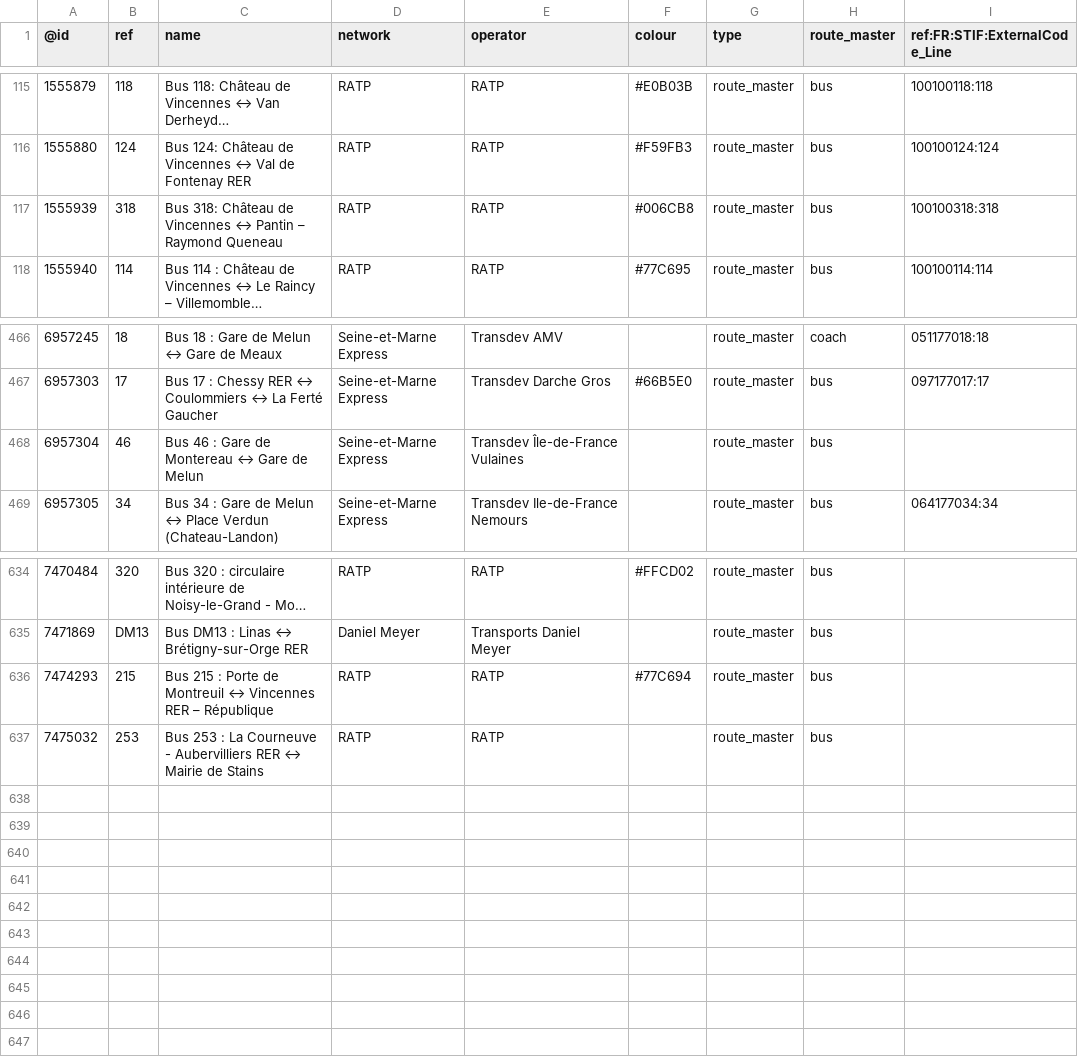
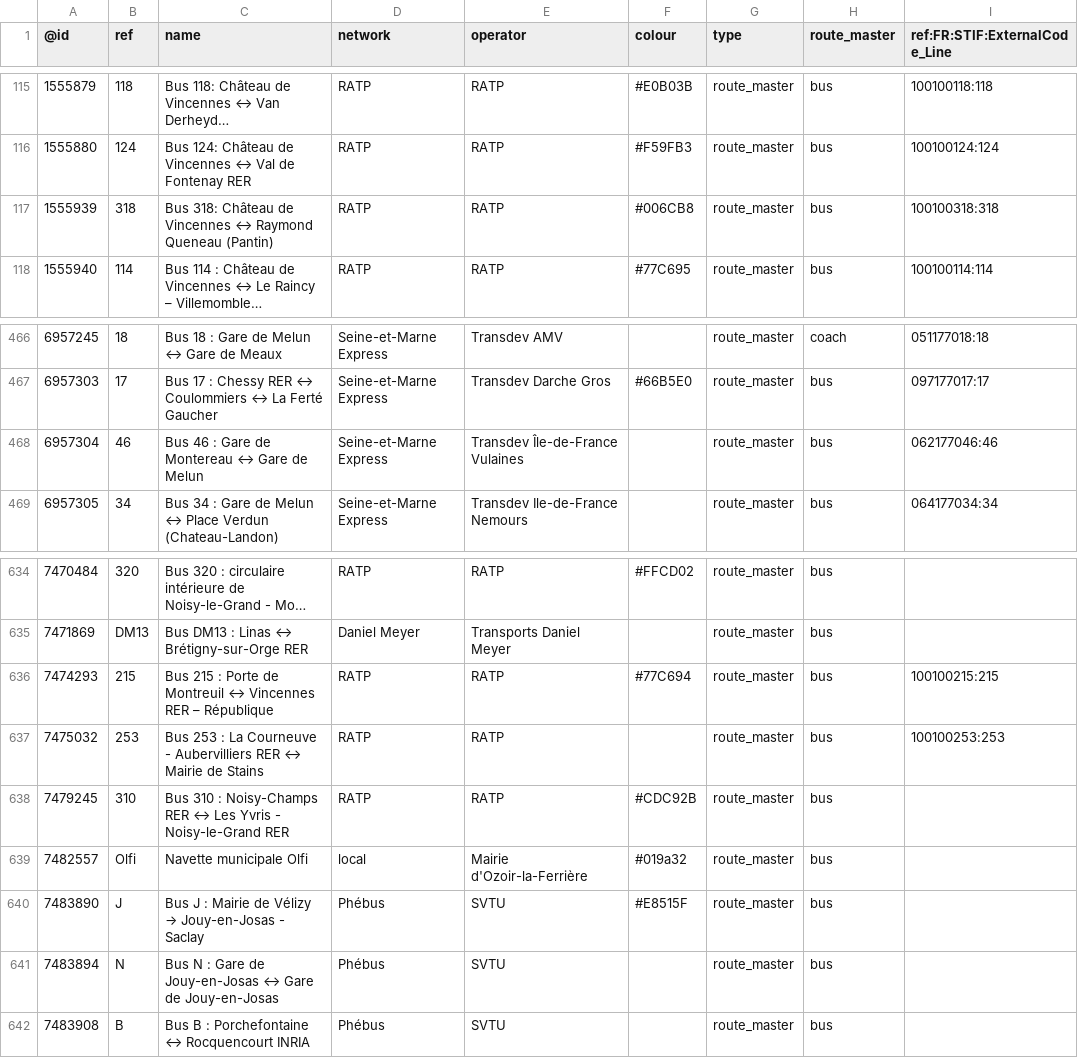
Before and after one commit to nlehuby/OSM_snippets, a CSV file: STIF-to-OSM/data/lignes.csv, drawn as a sheet; only a part is shown, gaps mark what is left out; long unchanged cells end in …; the diff names each change by its address in the sheet, - before the commit and + after, or states it on an @@ line.

```diff
--- a/STIF-to-OSM/data/lignes.csv
+++ b/STIF-to-OSM/data/lignes.csv
-C117 (name): …Vincennes ↔ Pantin – Raymond Queneau
+C117 (name): …Vincennes ↔ Raymond Queneau (Pantin)
-I468 (ref:FR:STIF:ExternalCode_Line): (empty)
+I468 (ref:FR:STIF:ExternalCode_Line): 062177046:46
-I636 (ref:FR:STIF:ExternalCode_Line): (empty)
+I636 (ref:FR:STIF:ExternalCode_Line): 100100215:215
-I637 (ref:FR:STIF:ExternalCode_Line): (empty)
+I637 (ref:FR:STIF:ExternalCode_Line): 100100253:253
+row 638: 7479245 | 310 | Bus 310 : Noisy-Champs RER ↔ Les Yvris - Noisy-le-Grand RER | RATP | RATP | #CDC92B | route_master | bus
+row 639: 7482557 | Olfi | Navette municipale Olfi | local | Mairie d'Ozoir-la-Ferrière | #019a32 | route_master | bus
+row 640: 7483890 | J | Bus J : Mairie de Vélizy → Jouy-en-Josas - Saclay | Phébus | SVTU | #E8515F | route_master | bus
+row 641: 7483894 | N | Bus N : Gare de Jouy-en-Josas ↔ Gare de Jouy-en-Josas | Phébus | SVTU |  | route_master | bus
+row 642: 7483908 | B | Bus B : Porchefontaine ↔ Rocquencourt INRIA | Phébus | SVTU |  | route_master | bus
```
Also changed, not shown: analyse_ref_STIF/stops_data/ref_stif.csv, 6 other files.
